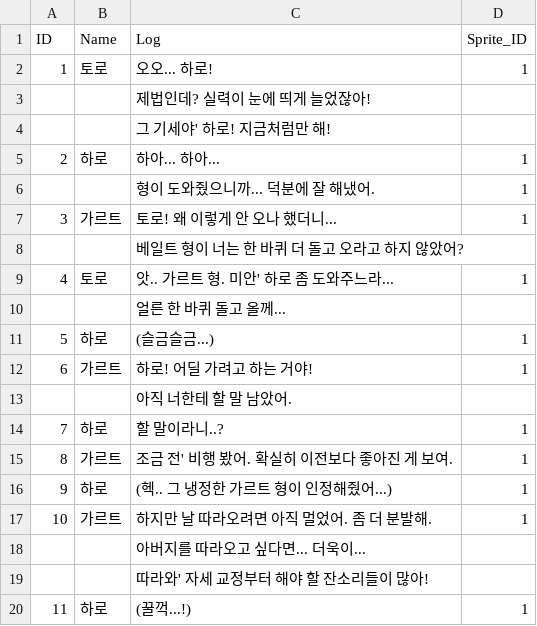
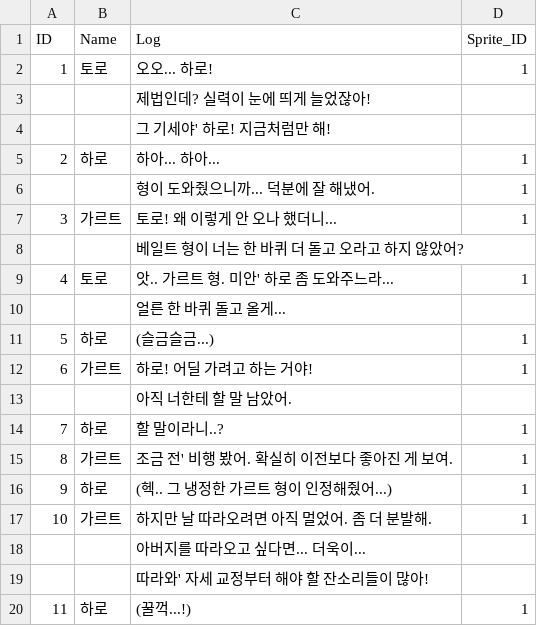
Before and after one commit to RyuJungSoo/The_Dream_of_Haros_Little_Wings, a CSV file: Assets/Resources/Dialogue/Stage2_Log.csv, drawn as a sheet.

```diff
--- a/Assets/Resources/Dialogue/Stage2_Log.csv
+++ b/Assets/Resources/Dialogue/Stage2_Log.csv
@@ -9,3 +9,3 @@ ID,Name,Log,Sprite_ID
 4,토로,앗.. 가르트 형. 미안' 하로 좀 도와주느라...,1
-,,얼른 한 바퀴 돌고 올께...,
+,,얼른 한 바퀴 돌고 올게...,
 5,하로,(슬금슬금...),1
```
Also changed, not shown: Assets/Resources/Dialogue/Prologue_Log.csv, Assets/Resources/Dialogue/Stage1_Log.csv, 8 other files.
